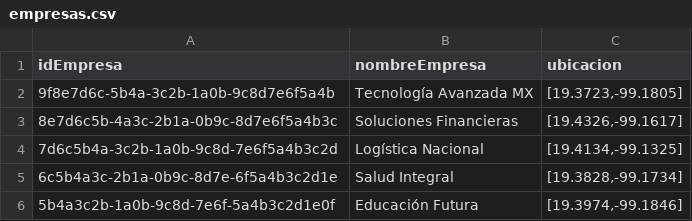
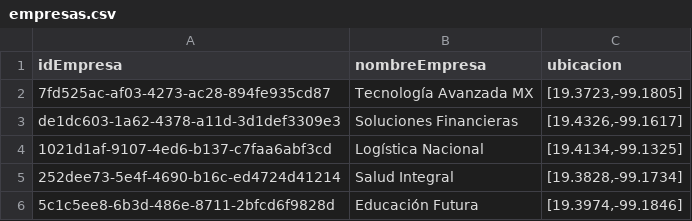
Before and after one commit to regiplgmikp/Proyecto-DB-no-SQL, a CSV file: data/dgraph/empresas.csv, drawn as a sheet.

Commit message:
Modificación de UUIDs de empresas de archivos CSV para que sean UUIDs válidos

```diff
--- a/data/dgraph/empresas.csv
+++ b/data/dgraph/empresas.csv
@@ -1,6 +1,6 @@
 idEmpresa,nombreEmpresa,ubicacion
-9f8e7d6c-5b4a-3c2b-1a0b-9c8d7e6f5a4b,Tecnología Avanzada MX,"[19.3723,-99.1805]"
-8e7d6c5b-4a3c-2b1a-0b9c-8d7e6f5a4b3c,Soluciones Financieras,"[19.4326,-99.1617]"
-7d6c5b4a-3c2b-1a0b-9c8d-7e6f5a4b3c2d,Logística Nacional,"[19.4134,-99.1325]"
-6c5b4a3c-2b1a-0b9c-8d7e-6f5a4b3c2d1e,Salud Integral,"[19.3828,-99.1734]"
-5b4a3c2b-1a0b-9c8d-7e6f-5a4b3c2d1e0f,Educación Futura,"[19.3974,-99.1846]"
+7fd525ac-af03-4273-ac28-894fe935cd87,Tecnología Avanzada MX,"[19.3723,-99.1805]"
+de1dc603-1a62-4378-a11d-3d1def3309e3,Soluciones Financieras,"[19.4326,-99.1617]"
+1021d1af-9107-4ed6-b137-c7faa6abf3cd,Logística Nacional,"[19.4134,-99.1325]"
+252dee73-5e4f-4690-b16c-ed4724d41214,Salud Integral,"[19.3828,-99.1734]"
+5c1c5ee8-6b3d-486e-8711-2bfcd6f9828d,Educación Futura,"[19.3974,-99.1846]"
```
Also changed, not shown: data/cassandra/empresas.csv, data/dgraph/relaciones.csv, 2 other files.
